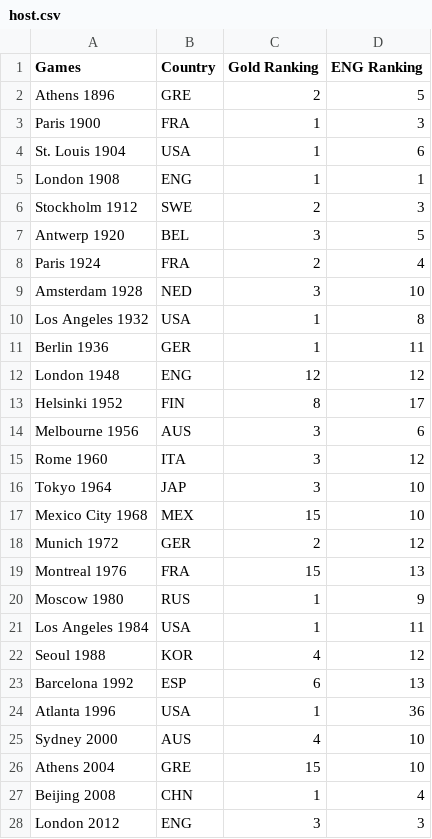
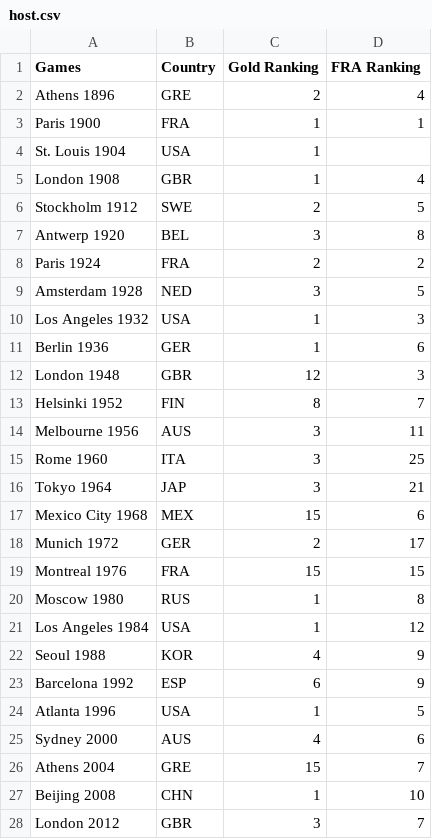
Before and after one commit to Franco-Salgado/VisualizacionDatos, a CSV file: sources/data-franco/host.csv, drawn as a sheet; only a part is shown; the diff covers the shown part only.

Commit message:
Add files via upload

```diff
--- a/sources/data-franco/host.csv
+++ b/sources/data-franco/host.csv
@@ -1,28 +1,28 @@
-Games,Country,Gold Ranking,ENG Ranking
-Athens 1896,GRE,2,5
-Paris 1900,FRA,1,3
-St. Louis 1904,USA,1,6
-London 1908,ENG,1,1
-Stockholm 1912,SWE,2,3
-Antwerp 1920,BEL,3,5
-Paris 1924,FRA,2,4
-Amsterdam 1928,NED,3,10
-Los Angeles 1932,USA,1,8
-Berlin 1936,GER,1,11
-London 1948,ENG,12,12
-Helsinki 1952,FIN,8,17
-Melbourne 1956,AUS,3,6
-Rome 1960,ITA,3,12
-Tokyo 1964,JAP,3,10
-Mexico City 1968,MEX,15,10
-Munich 1972,GER,2,12
-Montreal 1976,FRA,15,13
-Moscow 1980,RUS,1,9
-Los Angeles 1984,USA,1,11
-Seoul 1988,KOR,4,12
-Barcelona 1992,ESP,6,13
-Atlanta 1996,USA,1,36
-Sydney 2000,AUS,4,10
-Athens 2004,GRE,15,10
-Beijing 2008,CHN,1,4
-London 2012,ENG,3,3
+Games,Country,Gold Ranking,FRA Ranking
+Athens 1896,GRE,2,4
+Paris 1900,FRA,1,1
+St. Louis 1904,USA,1,
+London 1908,GBR,1,4
+Stockholm 1912,SWE,2,5
+Antwerp 1920,BEL,3,8
+Paris 1924,FRA,2,2
+Amsterdam 1928,NED,3,5
+Los Angeles 1932,USA,1,3
+Berlin 1936,GER,1,6
+London 1948,GBR,12,3
+Helsinki 1952,FIN,8,7
+Melbourne 1956,AUS,3,11
+Rome 1960,ITA,3,25
+Tokyo 1964,JAP,3,21
+Mexico City 1968,MEX,15,6
+Munich 1972,GER,2,17
+Montreal 1976,FRA,15,15
+Moscow 1980,RUS,1,8
+Los Angeles 1984,USA,1,12
+Seoul 1988,KOR,4,9
+Barcelona 1992,ESP,6,9
+Atlanta 1996,USA,1,5
+Sydney 2000,AUS,4,6
+Athens 2004,GRE,15,7
+Beijing 2008,CHN,1,10
+London 2012,GBR,3,7
```
Also changed, not shown: 3 edited cells elsewhere in this file.
